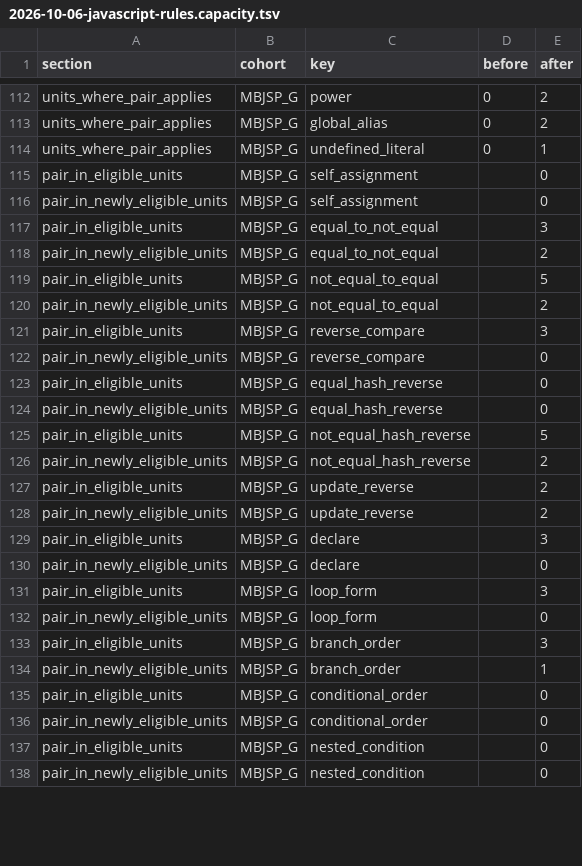
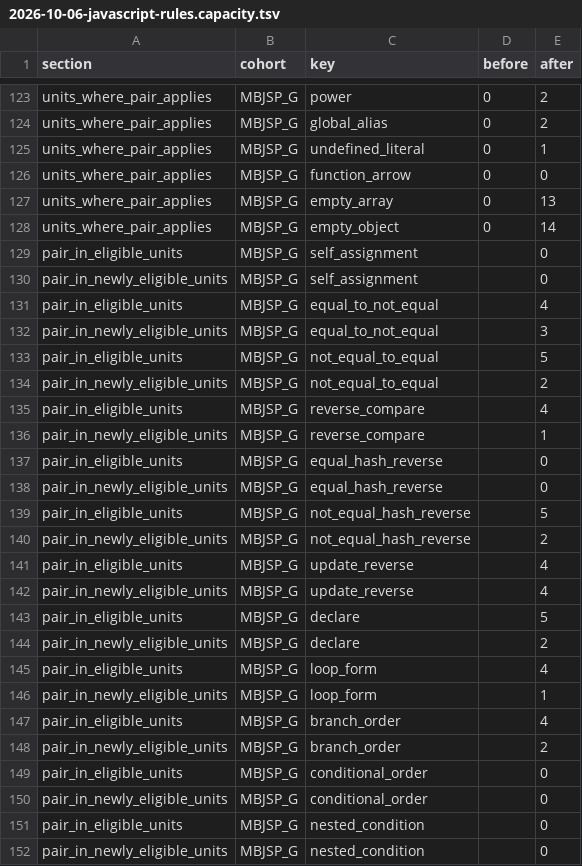
Before and after one commit to Noelle1831-k/CLLMark-legacy, a TSV file: docs/plans/2026-10-06-javascript-rules.capacity.tsv, drawn as a sheet; only a part is shown, gaps mark what is left out; the diff covers the shown part only.

Commit message:
Add JavaScript function_arrow, empty_array and empty_object pairs; flip property_shorthand bit order
Method: 30.x swaps the head of array-method callbacks between function (a) and (a) => when the body
and defaults use no this/arguments/super/new.target; 31.x/32.x swap [] / {} with new Array() /
new Object() when the constructors are not rebound. property_shorthand bit 0 is now the explicit
form, which the corpus uses more. docs/RULES.md lists the 25 JavaScript pairs.

```diff
--- a/docs/plans/2026-10-06-javascript-rules.capacity.tsv
+++ b/docs/plans/2026-10-06-javascript-rules.capacity.tsv
@@ -114,10 +125,13 @@ units_where_pair_applies	MBJSP_G	global_alias	0	2
 units_where_pair_applies	MBJSP_G	undefined_literal	0	1
+units_where_pair_applies	MBJSP_G	function_arrow	0	0
+units_where_pair_applies	MBJSP_G	empty_array	0	13
+units_where_pair_applies	MBJSP_G	empty_object	0	14
 pair_in_eligible_units	MBJSP_G	self_assignment		0
 pair_in_newly_eligible_units	MBJSP_G	self_assignment		0
-pair_in_eligible_units	MBJSP_G	equal_to_not_equal		3
-pair_in_newly_eligible_units	MBJSP_G	equal_to_not_equal		2
+pair_in_eligible_units	MBJSP_G	equal_to_not_equal		4
+pair_in_newly_eligible_units	MBJSP_G	equal_to_not_equal		3
 pair_in_eligible_units	MBJSP_G	not_equal_to_equal		5
 pair_in_newly_eligible_units	MBJSP_G	not_equal_to_equal		2
-pair_in_eligible_units	MBJSP_G	reverse_compare		3
-pair_in_newly_eligible_units	MBJSP_G	reverse_compare		0
+pair_in_eligible_units	MBJSP_G	reverse_compare		4
+pair_in_newly_eligible_units	MBJSP_G	reverse_compare		1
 pair_in_eligible_units	MBJSP_G	equal_hash_reverse		0
@@ -126,10 +140,10 @@ pair_in_eligible_units	MBJSP_G	not_equal_hash_reverse		5
 pair_in_newly_eligible_units	MBJSP_G	not_equal_hash_reverse		2
-pair_in_eligible_units	MBJSP_G	update_reverse		2
-pair_in_newly_eligible_units	MBJSP_G	update_reverse		2
-pair_in_eligible_units	MBJSP_G	declare		3
-pair_in_newly_eligible_units	MBJSP_G	declare		0
-pair_in_eligible_units	MBJSP_G	loop_form		3
-pair_in_newly_eligible_units	MBJSP_G	loop_form		0
-pair_in_eligible_units	MBJSP_G	branch_order		3
-pair_in_newly_eligible_units	MBJSP_G	branch_order		1
+pair_in_eligible_units	MBJSP_G	update_reverse		4
+pair_in_newly_eligible_units	MBJSP_G	update_reverse		4
+pair_in_eligible_units	MBJSP_G	declare		5
+pair_in_newly_eligible_units	MBJSP_G	declare		2
+pair_in_eligible_units	MBJSP_G	loop_form		4
+pair_in_newly_eligible_units	MBJSP_G	loop_form		1
+pair_in_eligible_units	MBJSP_G	branch_order		4
+pair_in_newly_eligible_units	MBJSP_G	branch_order		2
 pair_in_eligible_units	MBJSP_G	conditional_order		0
```
Also changed, not shown: 17 added rows and 62 edited cells elsewhere in this file, docs/plans/2026-10-06-javascript-rules.forms.tsv, docs/plans/2026-10-06-javascript-rules.functional.tsv, 8 other files.
